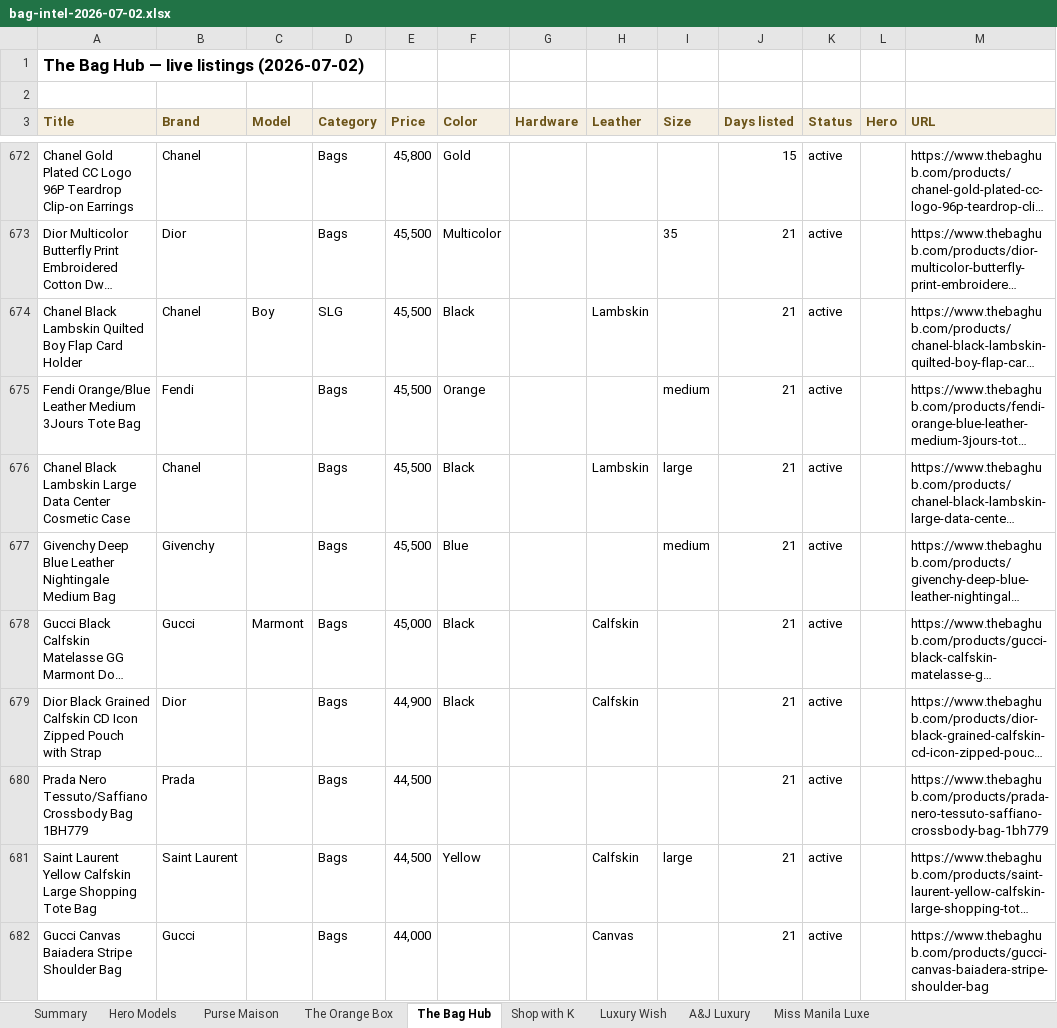
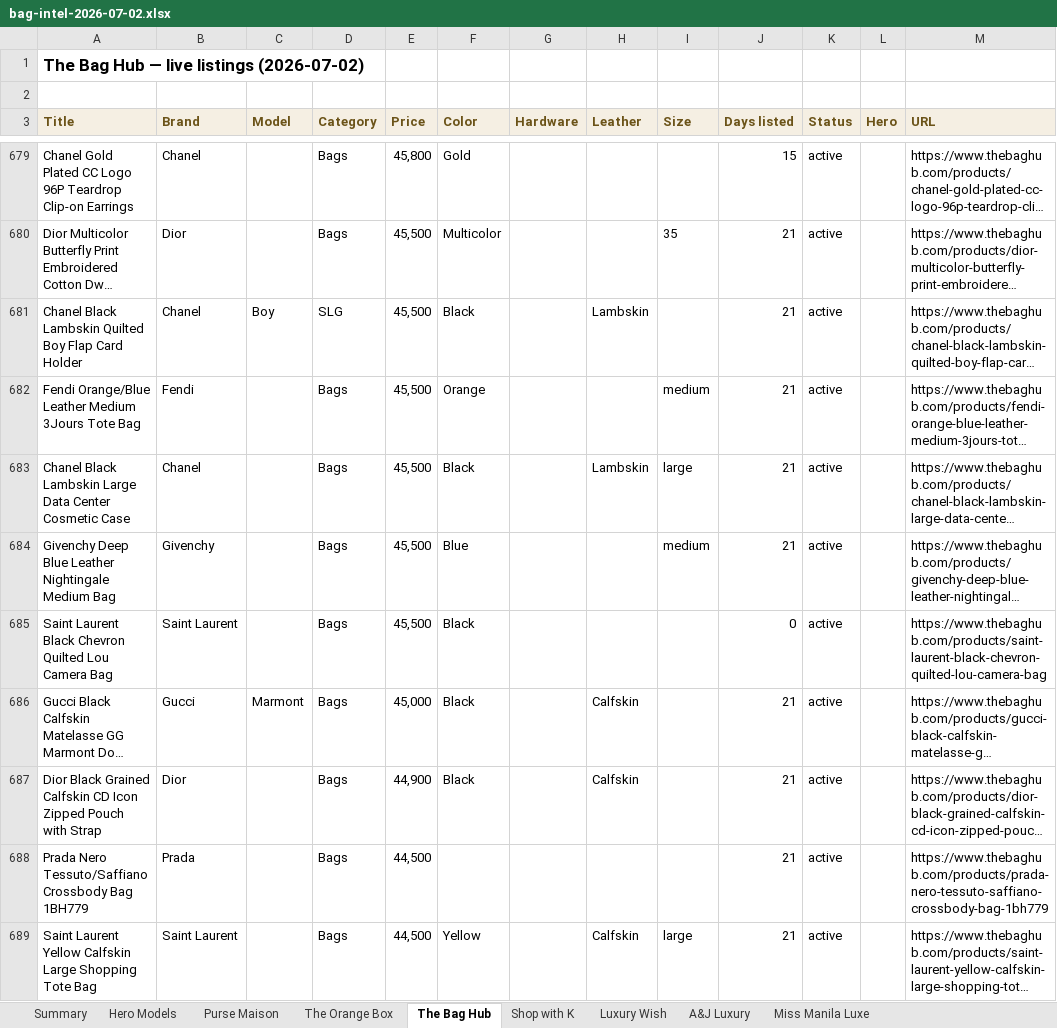
Before and after one commit to rbbincal-cpu/bag-intel, an Excel workbook: exports/bag-intel-2026-07-02.xlsx, sheet The Bag Hub, drawn as a sheet; only a part is shown, gaps mark what is left out; the shorter side is filled out with more unchanged rows; long unchanged cells end in …; values as stored, in another font and other column widths than the file's, no borders; the diff covers the shown part only; the diff names each change by its address in the sheet, - before the commit and + after, or states it on an @@ line.

```diff
--- a/exports/bag-intel-2026-07-02.xlsx (sheet The Bag Hub)
+++ b/exports/bag-intel-2026-07-02.xlsx (sheet The Bag Hub)
+row 685: Saint Laurent Black Chevron Quilted Lou Camera Bag | Saint Laurent |  | Bags | 45,500 | Black |  |  |  | 0 | active |  | https://www.thebaghub.com/products/saint-laurent-black-chevron-quilted-lou-camera-bag
```
Also changed, not shown: 11 added rows elsewhere in this sheet, sheet Purse Maison, sheet A&J Luxury, sheet Miss Manila Luxe, sheet Summary, sheet Hero Models, sheet Luxury Wish, 2 other files.
